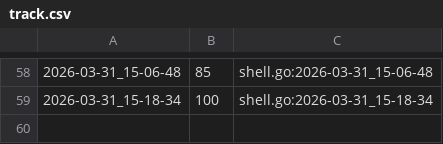
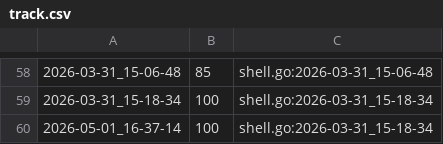
Before and after one commit to qxcode-course/ed-seg-bloco-a-Jean-0liveira, a CSV file: .tko/track/ed@manipulacao/track.csv, drawn as a sheet; only a part is shown, gaps mark what is left out.

```diff
--- a/.tko/track/ed@manipulacao/track.csv
+++ b/.tko/track/ed@manipulacao/track.csv
@@ -59 +59,2 @@
 2026-03-31_15-18-34,100,shell.go:2026-03-31_15-18-34
+2026-05-01_16-37-14,100,shell.go:2026-03-31_15-18-34
```
Also changed, not shown: .tko/track/ed@apagando/track.csv, .tko/track/ed@pedra/track.csv, 9 other files.
